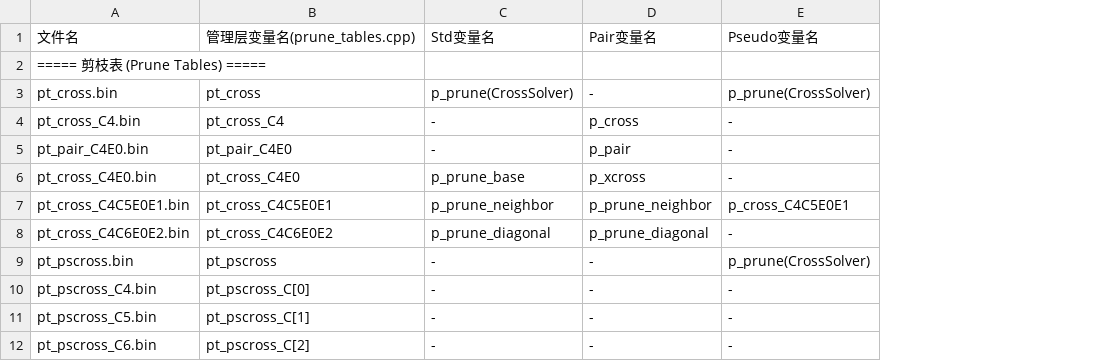
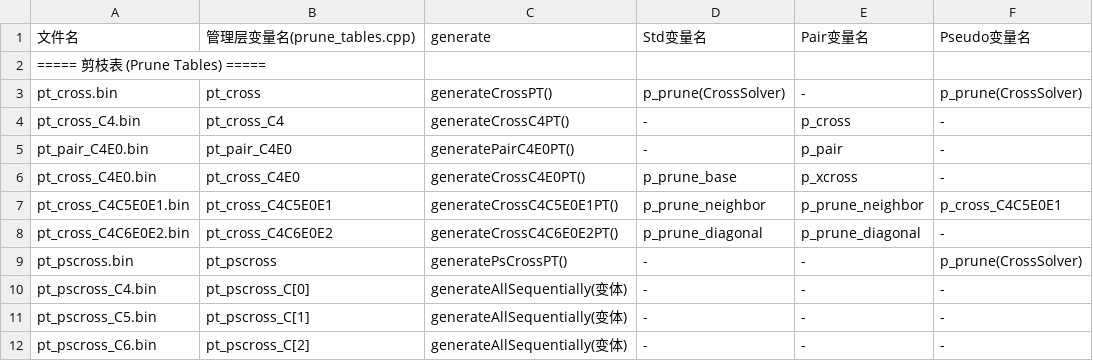
Before and after one commit to RuiminYan/solver, a CSV file: table_naming.csv, drawn as a sheet; only a part is shown; the diff names each change by its address in the sheet, - before the commit and + after, or states it on an @@ line.

Commit message:
Migrate EOCross Plus/3C table generation to PruneTableManager
- Add 7 generate functions: CrossC4E0E1/E2/E3PT, CrossC4C5/C6/C7E0PT, CrossC4C5C6PT
- Register all 7 tables in generateAllSequentially() (steps 7.1-7.3)
- Update eo_cross_analyzer static_init to use generate instead of loadEOCrossTables
- Update table_naming.csv generate column with actual function names
- Closes Generation Registry Gap for EOCross-specific prune tables

```diff
--- a/table_naming.csv
+++ b/table_naming.csv
+column C (generate), rows 3-12: generateCrossPT() | generateCrossC4PT() | generatePairC4E0PT() | generateCrossC4E0PT() | generateCrossC4C5E0E1PT() | generateCrossC4C6E0E2PT() | generatePsCrossPT() | generateAllSequentially(变体) | generateAllSequentially(变体) | generateAllSequentially(变体)
```
Also changed, not shown: 3 other files.
